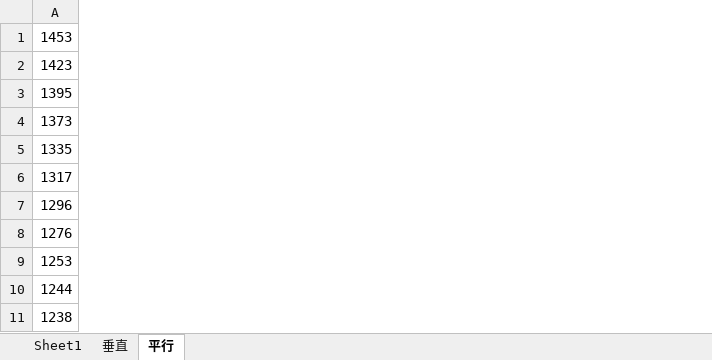
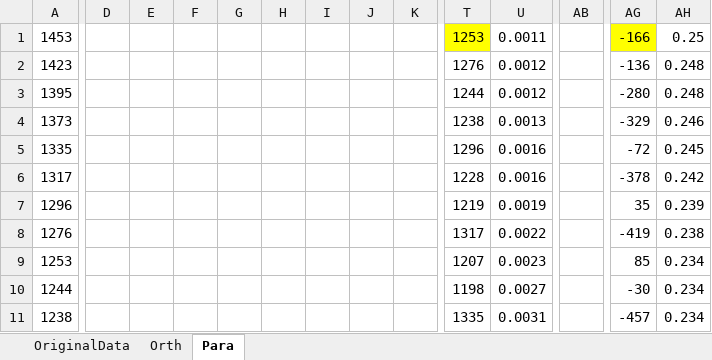
Before and after one commit to PhyM73/ModernExperimentI, an Excel workbook: 0CristalEO/data.xlsx, sheet Para, drawn as a sheet; only a part is shown, gaps mark what is left out; values as stored, in another font and other column widths than the file's, no borders; charts and pictures not drawn; the diff covers the shown part only; the diff names each change by its address in the sheet, - before the commit and + after, or states it on an @@ line.

```diff
--- a/0CristalEO/data.xlsx (sheet Para)
+++ b/0CristalEO/data.xlsx (sheet Para)
-sheet tab: Sheet1
+sheet tab: OriginalData
-sheet tab: 垂直
+sheet tab: Orth
-sheet tab: 平行
+sheet tab: Para
+column D, empty
+column E, empty
+column F, empty
+column G, empty
+column H, empty
+column I, empty
+column J, empty
+column K, empty
+column T, rows 1-11: 1253 | 1276 | 1244 | 1238 | 1296 | 1228 | 1219 | 1317 | 1207 | 1198 | 1335
+column U, rows 1-11: 0.0011 | 0.0012 | 0.0012 | 0.0013 | 0.0016 | 0.0016 | 0.0019 | 0.0022 | 0.0023 | 0.0027 | 0.0031
+column AB, empty
+column AG, rows 1-11: -166 | -136 | -280 | -329 | -72 | -378 | 35 | -419 | 85 | -30 | -457
+column AH, rows 1-11: 0.25 | 0.248 | 0.248 | 0.246 | 0.245 | 0.242 | 0.239 | 0.238 | 0.234 | 0.234 | 0.234
```
Also changed, not shown: 18 added columns elsewhere in this sheet, sheet Orth, sheet OriginalData, charts or pictures, 4 other files.
